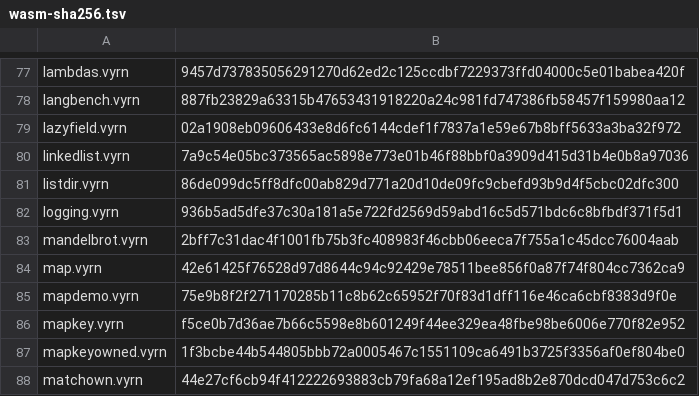
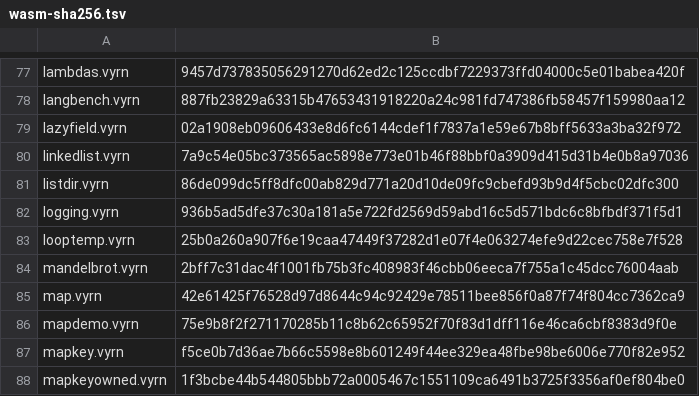
Before and after one commit to vyrn-lang/vyrn, a TSV file: rfcs/census/wasm-sha256.tsv, drawn as a sheet; only a part is shown, gaps mark what is left out; the shorter side is filled out with more unchanged rows; the diff names each change by its address in the sheet, - before the commit and + after, or states it on an @@ line.

```diff
--- a/rfcs/census/wasm-sha256.tsv
+++ b/rfcs/census/wasm-sha256.tsv
+row 83: looptemp.vyrn | 25b0a260a907f6e19caa47449f37282d1e07f4e063274efe9d22cec758e7f528
```
Also changed, not shown: 6 other files.
